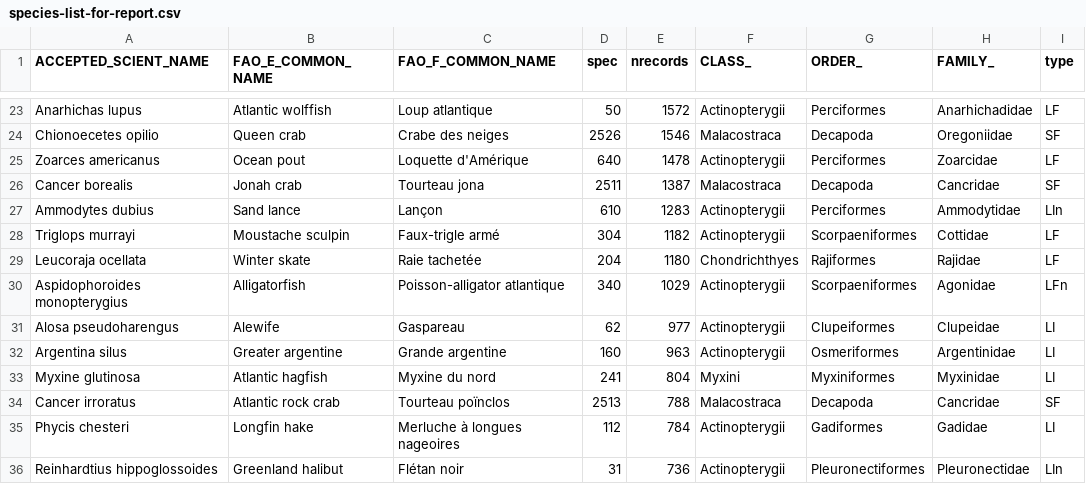
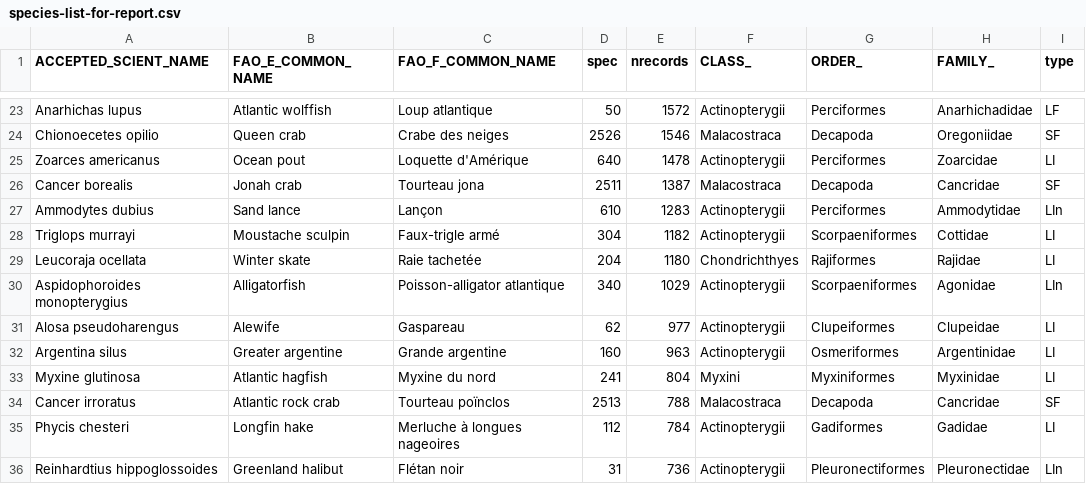
Before and after one commit to dfo-gulf-science/Maritimes-SUMMER-Atlas, a CSV file: TechReport-EN/species-list-for-report.csv, drawn as a sheet; only a part is shown, gaps mark what is left out.

```diff
--- a/TechReport-EN/species-list-for-report.csv
+++ b/TechReport-EN/species-list-for-report.csv
@@ -24,8 +24,8 @@ Anarhichas lupus,Atlantic wolffish,Loup atlantique,50,1572,Actinopterygii,Percif
 Chionoecetes opilio,Queen crab,Crabe des neiges,2526,1546,Malacostraca,Decapoda,Oregoniidae,SF
-Zoarces americanus,Ocean pout,Loquette d'Amérique,640,1478,Actinopterygii,Perciformes,Zoarcidae,LF
+Zoarces americanus,Ocean pout,Loquette d'Amérique,640,1478,Actinopterygii,Perciformes,Zoarcidae,LI
 Cancer borealis,Jonah crab,Tourteau jona,2511,1387,Malacostraca,Decapoda,Cancridae,SF
 Ammodytes dubius,Sand lance,Lançon,610,1283,Actinopterygii,Perciformes,Ammodytidae,LIn
-Triglops murrayi,Moustache sculpin,Faux-trigle armé,304,1182,Actinopterygii,Scorpaeniformes,Cottidae,LF
-Leucoraja ocellata,Winter skate,Raie tachetée,204,1180,Chondrichthyes,Rajiformes,Rajidae,LF
-Aspidophoroides monopterygius,Alligatorfish,Poisson-alligator atlantique,340,1029,Actinopterygii,Scorpaeniformes,Agonidae,LFn
+Triglops murrayi,Moustache sculpin,Faux-trigle armé,304,1182,Actinopterygii,Scorpaeniformes,Cottidae,LI
+Leucoraja ocellata,Winter skate,Raie tachetée,204,1180,Chondrichthyes,Rajiformes,Rajidae,LI
+Aspidophoroides monopterygius,Alligatorfish,Poisson-alligator atlantique,340,1029,Actinopterygii,Scorpaeniformes,Agonidae,LIn
 Alosa pseudoharengus,Alewife,Gaspareau,62,977,Actinopterygii,Clupeiformes,Clupeidae,LI
```
Also changed, not shown: TechReport-EN/species-list-for-report-APHIA.csv, species-list-for-report-APHIA.csv, 7 other files.
